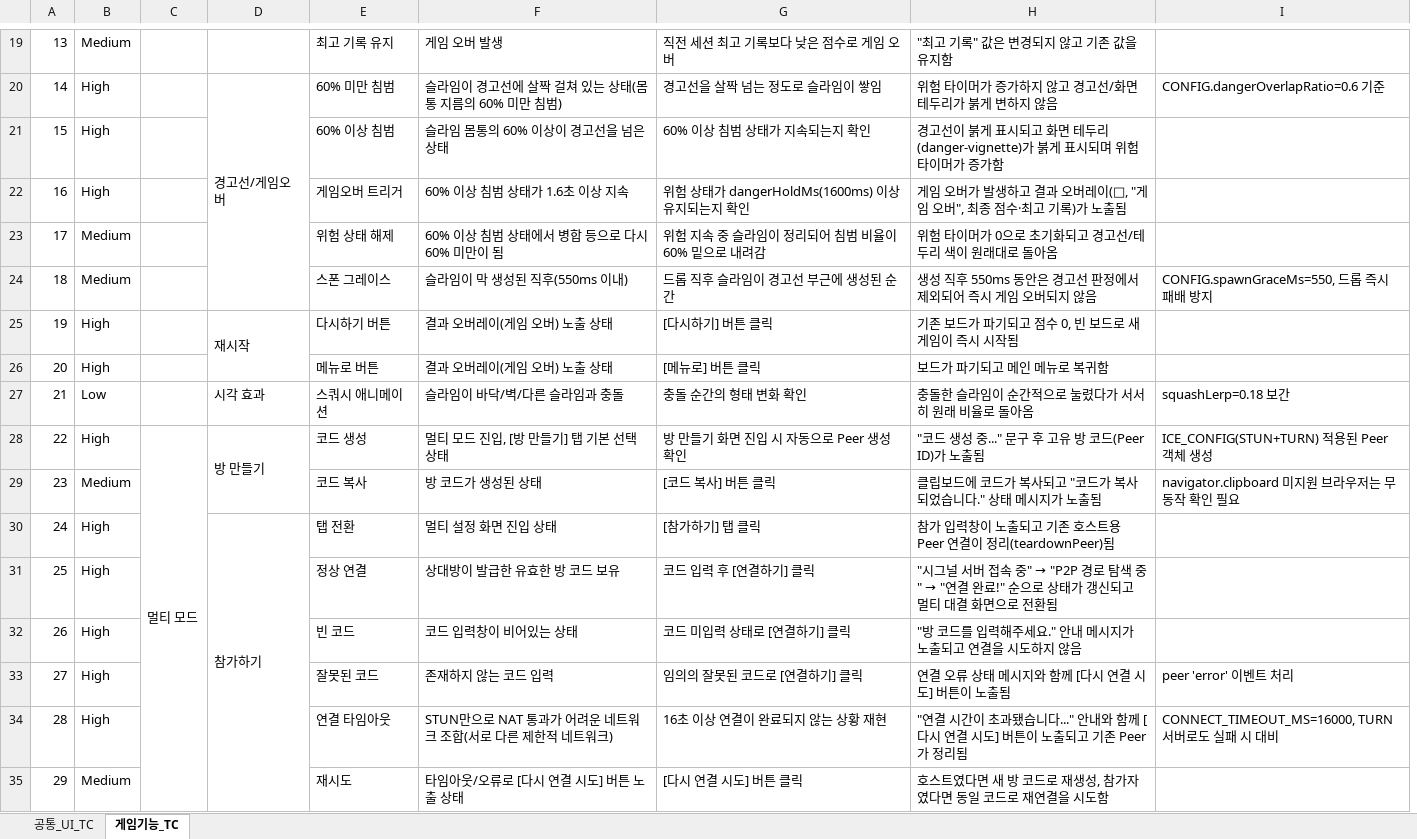
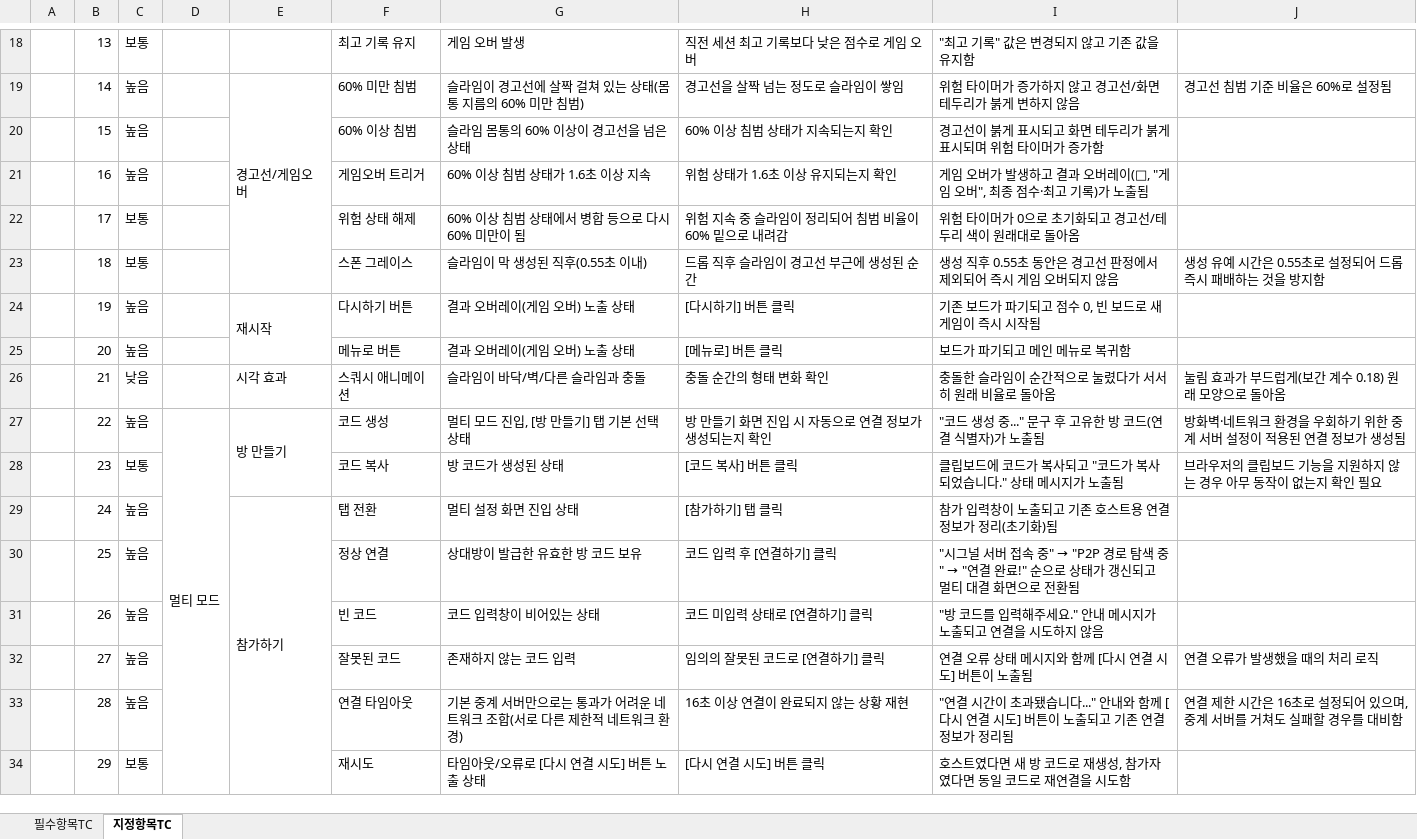
Before and after one commit to leegm0430/seminer, an Excel workbook: TC/슬라임게임_TC.xlsx, sheet 지정항목TC, drawn as a sheet; only a part is shown, gaps mark what is left out; values as stored, in another font and other column widths than the file's, no cell formats; removed rows and columns are numbered as before the commit, all else as after; the diff covers the shown part only; the diff names each change by its address in the sheet, - before the commit and + after, or states it on an @@ line.

```diff
--- a/TC/슬라임게임_TC.xlsx (sheet 지정항목TC)
+++ b/TC/슬라임게임_TC.xlsx (sheet 지정항목TC)
-sheet tab: 공통_UI_TC
+sheet tab: 필수항목TC
-sheet tab: 게임기능_TC
+sheet tab: 지정항목TC
+column A, empty
-column B, rows 19-35: Medium | High | High | High | Medium | Medium | High | High | Low | High | Medium | High | High | High | High | High | Medium
+column C, rows 18-34: 보통 | 높음 | 높음 | 높음 | 보통 | 보통 | 높음 | 높음 | 낮음 | 높음 | 보통 | 높음 | 높음 | 높음 | 높음 | 높음 | 보통
-column I, rows 20-34: CONFIG.dangerOverlapRatio=0.6 기준 |  |  |  | CONFIG.spawnGraceMs=550, 드롭 즉시 패배 방지 |  |  | squashLerp=0.18 보간 | ICE_CONFIG(STUN+TURN) 적용된 Peer 객체 생성 | navigator.clipboard 미지원 브라우저는 무동작 확인 필요 |  |  |  | peer 'error' 이벤트 처리 | CONNECT_TIMEOUT_MS=16000, TURN 서버로도 실패 시 대비
+column J, rows 19-33: 경고선 침범 기준 비율은 60%로 설정됨 |  |  |  | 생성 유예 시간은 0.55초로 설정되어 드롭 즉시 패배하는 것을 방지함 |  |  | 눌림 효과가 부드럽게(보간 계수 0.18) 원래 모양으로 돌아옴 | 방화벽·네트워크 환경을 우회하기 위한 중계 서버 설정이 적용된 연결 정보가 생성됨 | 브라우저의 클립보드 기능을 지원하지 않는 경우 아무 동작이 없는지 확인 필요 |  |  |  | 연결 오류가 발생했을 때의 처리 로직 | 연결 제한 시간은 16초로 설정되어 있으며, 중계 서버를 거쳐도 실패할 경우를 대비함
-I20: …테두리(danger-vignette)가 붉게…
+I20: …테두리가 붉게…
-H21: 위험 상태가 dangerHoldMs(1600ms) 이상 유지되는지 확인
+H21: 위험 상태가 1.6초 이상 유지되는지 확인
-G23: 슬라임이 막 생성된 직후(550ms 이내)
+G23: 슬라임이 막 생성된 직후(0.55초 이내)
-I23: 생성 직후 550ms 동안은 경고선 판정에서 제외되어 즉시 게임 오버되지 않음
+I23: 생성 직후 0.55초 동안은 경고선 판정에서 제외되어 즉시 게임 오버되지 않음
-H27: 방 만들기 화면 진입 시 자동으로 Peer 생성 확인
+H27: 방 만들기 화면 진입 시 자동으로 연결 정보가 생성되는지 확인
-I27: "코드 생성 중..." 문구 후 고유 방 코드(Peer ID)가 노출됨
+I27: "코드 생성 중..." 문구 후 고유한 방 코드(연결 식별자)가 노출됨
-I29: 참가 입력창이 노출되고 기존 호스트용 Peer 연결이 정리(teardownPeer)됨
+I29: 참가 입력창이 노출되고 기존 호스트용 연결 정보가 정리(초기화)됨
-G33: STUN만으로 NAT 통과가 어려운 네트워크 조합(서로 다른 제한적 네트워크)
+G33: 기본 중계 서버만으로는 통과가 어려운 네트워크 조합(서로 다른 제한적 네트워크 환경)
-I33: …기존 Peer가 정리…
+I33: …기존 연결 정보가 정리…
```
Also changed, not shown: 4 added rows, 5 removed rows and 22 edited cells elsewhere in this sheet, sheet 필수항목TC, cell formats, 33 other files.
